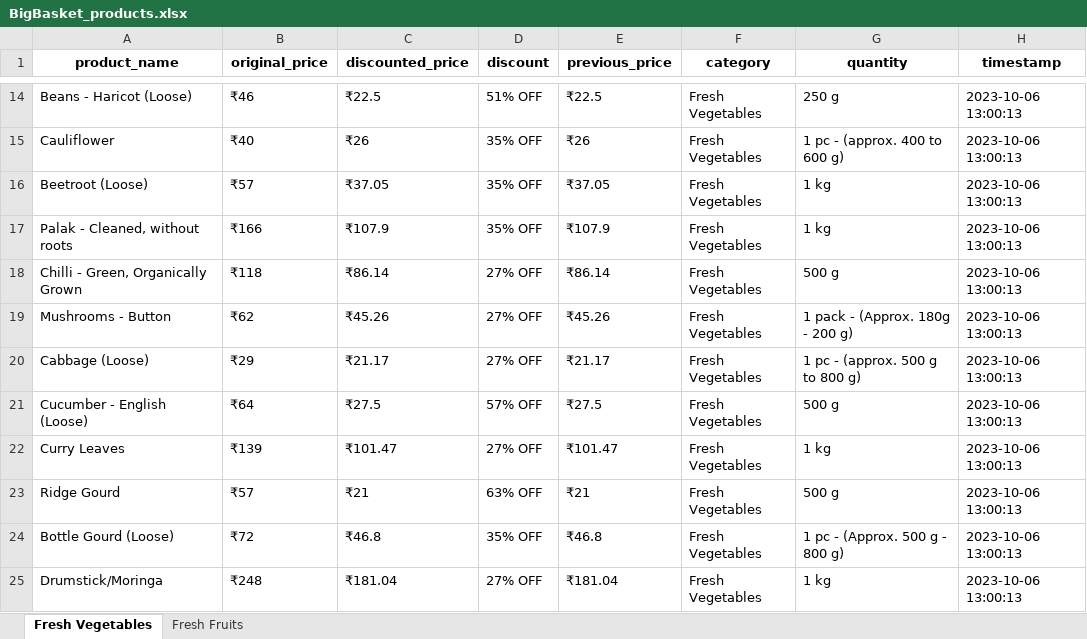
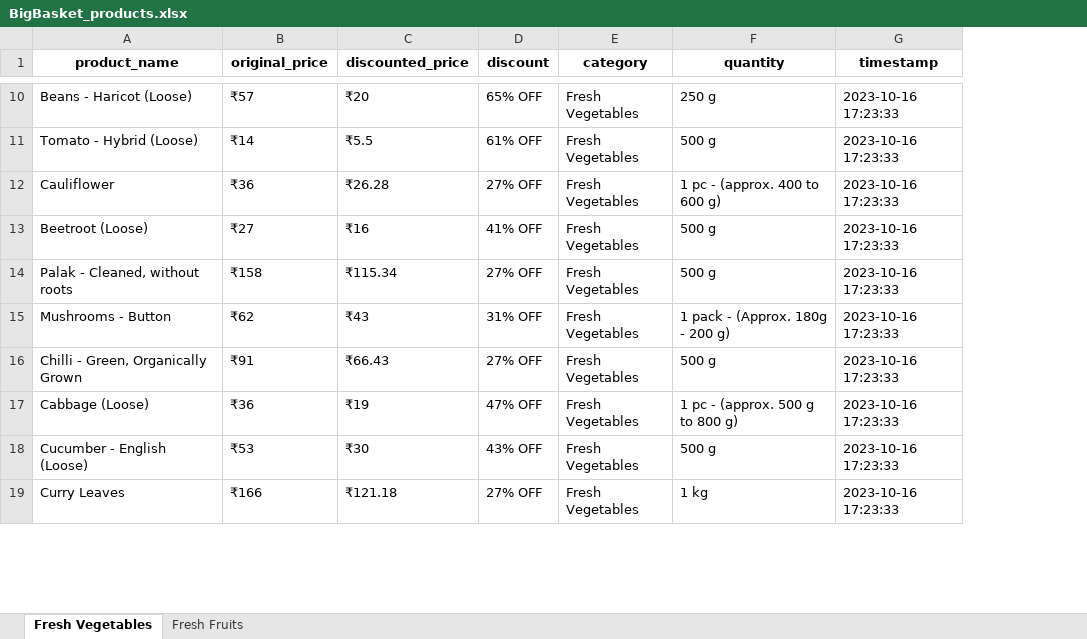
Before and after one commit to NidhiiK/Vegease, an Excel workbook: BigBasket/BigBasket_products.xlsx, sheet Fresh Vegetables, drawn as a sheet; only a part is shown, gaps mark what is left out; values as stored, in another font and other column widths than the file's, no borders; removed rows and columns are numbered as before the commit, all else as after; the diff covers the shown part only; the diff names each change by its address in the sheet, - before the commit and + after, or states it on an @@ line.

```diff
--- a/BigBasket/BigBasket_products.xlsx (sheet Fresh Vegetables)
+++ b/BigBasket/BigBasket_products.xlsx (sheet Fresh Vegetables)
-column E (previous_price), rows 14-17: ₹22.5 | ₹26 | ₹37.05 | ₹107.9; rows 19-22: ₹45.26 | ₹21.17 | ₹27.5 | ₹101.47
-B10 (original_price): ₹46
+B10 (original_price): ₹57
-C10 (discounted_price): ₹22.5
+C10 (discounted_price): ₹20
-D10 (discount): 51% OFF
+D10 (discount): 65% OFF
-G10 (timestamp): 2023-10-06 13:00:13
+G10 (timestamp): 2023-10-16 17:23:33
+row 11: Tomato - Hybrid (Loose) | ₹14 | ₹5.5 | 61% OFF | Fresh Vegetables | 500 g | 2023-10-16 17:23:33
-B12 (original_price): ₹40
+B12 (original_price): ₹36
-C12 (discounted_price): ₹26
+C12 (discounted_price): ₹26.28
-D12 (discount): 35% OFF
+D12 (discount): 27% OFF
-G12:G14 (timestamp): 2023-10-06 13:00:13
+G12:G14 (timestamp): 2023-10-16 17:23:33
-B13 (original_price): ₹57
+B13 (original_price): ₹27
-C13 (discounted_price): ₹37.05
+C13 (discounted_price): ₹16
-D13 (discount): 35% OFF
+D13 (discount): 41% OFF
-F13:F14 (quantity): 1 kg
+F13:F14 (quantity): 500 g
-B14 (original_price): ₹166
+B14 (original_price): ₹158
-C14 (discounted_price): ₹107.9
+C14 (discounted_price): ₹115.34
-D14 (discount): 35% OFF
+D14 (discount): 27% OFF
-row 18: Chilli - Green, Organically Grown | ₹118 | ₹86.14 | 27% OFF | ₹86.14 | Fresh Vegetables | 500 g | 2023-10-06 13:00:13
-C15 (discounted_price): ₹45.26
+C15 (discounted_price): ₹43
-D15 (discount): 27% OFF
+D15 (discount): 31% OFF
-G15 (timestamp): 2023-10-06 13:00:13
+G15 (timestamp): 2023-10-16 17:23:33
+row 16: Chilli - Green, Organically Grown | ₹91 | ₹66.43 | 27% OFF | Fresh Vegetables | 500 g | 2023-10-16 17:23:33
-B17 (original_price): ₹29
+B17 (original_price): ₹36
-C17 (discounted_price): ₹21.17
+C17 (discounted_price): ₹19
-D17 (discount): 27% OFF
+D17 (discount): 47% OFF
-G17:G19 (timestamp): 2023-10-06 13:00:13
+G17:G19 (timestamp): 2023-10-16 17:23:33
-B18 (original_price): ₹64
+B18 (original_price): ₹53
-C18 (discounted_price): ₹27.5
+C18 (discounted_price): ₹30
-D18 (discount): 57% OFF
+D18 (discount): 43% OFF
-B19 (original_price): ₹139
+B19 (original_price): ₹166
-C19 (discounted_price): ₹101.47
+C19 (discounted_price): ₹121.18
-row 23: Ridge Gourd | ₹57 | ₹21 | 63% OFF | ₹21 | Fresh Vegetables | 500 g | 2023-10-06 13:00:13
-row 24: Bottle Gourd (Loose) | ₹72 | ₹46.8 | 35% OFF | ₹46.8 | Fresh Vegetables | 1 pc - (Approx. 500 g - 800 g) | 2023-10-06 13:00:13
-row 25: Drumstick/Moringa | ₹248 | ₹181.04 | 27% OFF | ₹181.04 | Fresh Vegetables | 1 kg | 2023-10-06 13:00:13
```
Also changed, not shown: 37 added rows, 37 removed rows and 146 edited cells elsewhere in this sheet, sheet Fresh Fruits, 6 other files.
